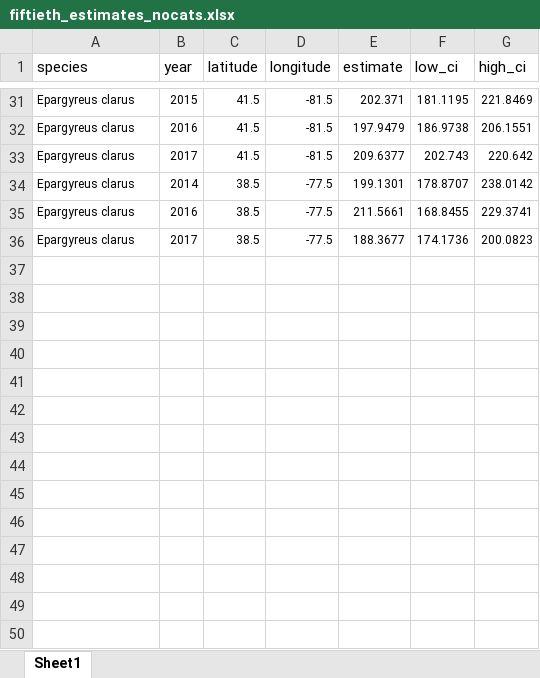
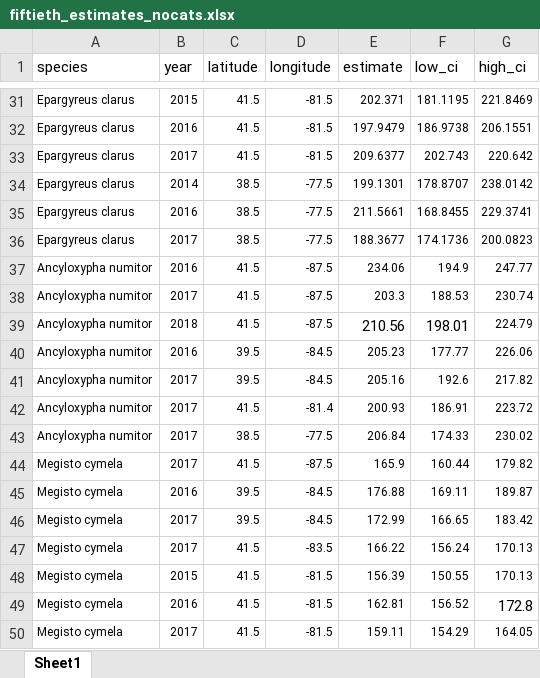
Before and after one commit to mbelitz/Pollard-Incidental_Comparisons, an Excel workbook: outputs/fiftieth_estimates_nocats.xlsx, sheet Sheet1, drawn as a sheet; only a part is shown, gaps mark what is left out; values as stored, in another font and other column widths than the file's, no borders; the diff names each change by its address in the sheet, - before the commit and + after, or states it on an @@ line.

```diff
--- a/outputs/fiftieth_estimates_nocats.xlsx (sheet Sheet1)
+++ b/outputs/fiftieth_estimates_nocats.xlsx (sheet Sheet1)
+row 37: Ancyloxypha numitor | 2016 | 41.5 | -87.5 | 234.06 | 194.9 | 247.77
+row 38: Ancyloxypha numitor | 2017 | 41.5 | -87.5 | 203.3 | 188.53 | 230.74
+row 39: Ancyloxypha numitor | 2018 | 41.5 | -87.5 | 210.56 | 198.01 | 224.79
+row 40: Ancyloxypha numitor | 2016 | 39.5 | -84.5 | 205.23 | 177.77 | 226.06
+row 41: Ancyloxypha numitor | 2017 | 39.5 | -84.5 | 205.16 | 192.6 | 217.82
+row 42: Ancyloxypha numitor | 2017 | 41.5 | -81.4 | 200.93 | 186.91 | 223.72
+row 43: Ancyloxypha numitor | 2017 | 38.5 | -77.5 | 206.84 | 174.33 | 230.02
+row 44: Megisto cymela | 2017 | 41.5 | -87.5 | 165.9 | 160.44 | 179.82
+row 45: Megisto cymela | 2016 | 39.5 | -84.5 | 176.88 | 169.11 | 189.87
+row 46: Megisto cymela | 2017 | 39.5 | -84.5 | 172.99 | 166.65 | 183.42
+row 47: Megisto cymela | 2017 | 41.5 | -83.5 | 166.22 | 156.24 | 170.13
+row 48: Megisto cymela | 2015 | 41.5 | -81.5 | 156.39 | 150.55 | 170.13
+row 49: Megisto cymela | 2016 | 41.5 | -81.5 | 162.81 | 156.52 | 172.8
+row 50: Megisto cymela | 2017 | 41.5 | -81.5 | 159.11 | 154.29 | 164.05
```
Also changed, not shown: 1 other file.
